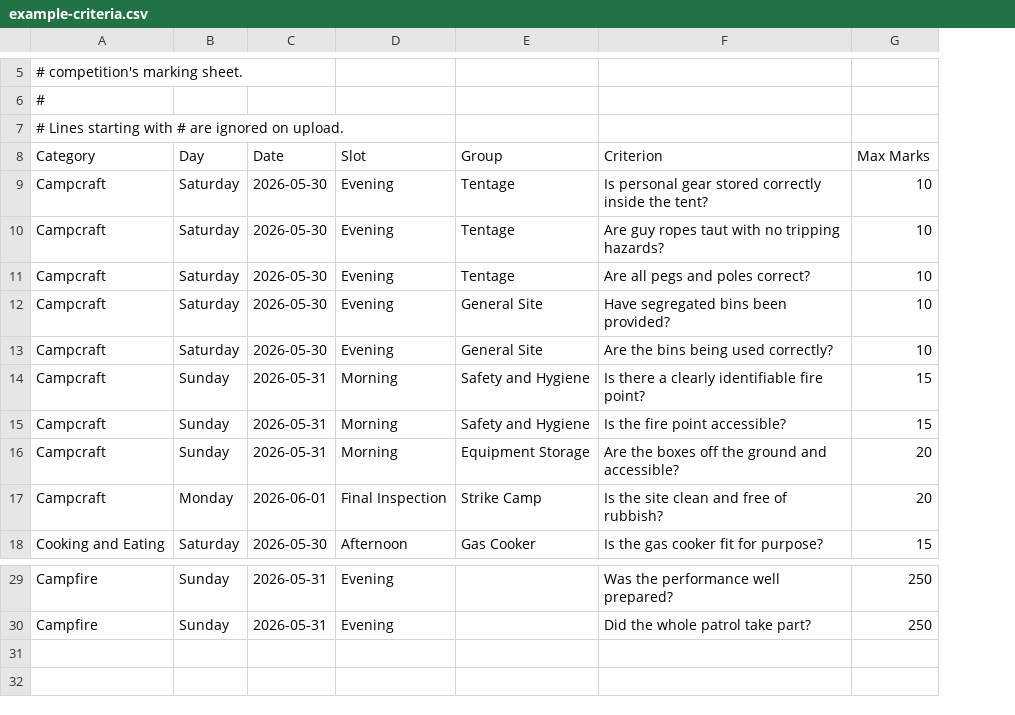
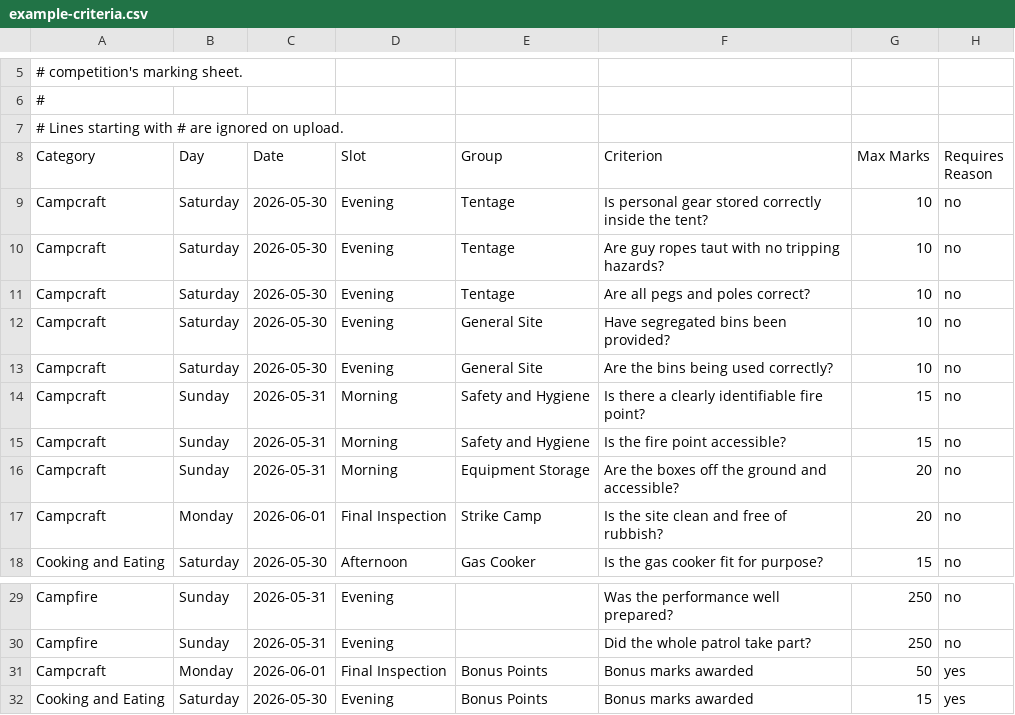
Before and after one commit to admiralgiles/markingprogress, a CSV file: sample-data/example-criteria.csv, drawn as a sheet; only a part is shown, gaps mark what is left out; the diff names each change by its address in the sheet, - before the commit and + after, or states it on an @@ line.

```diff
--- a/sample-data/example-criteria.csv
+++ b/sample-data/example-criteria.csv
+column H (Requires Reason), rows 9-18: all no; rows 29-30: no | no
+row 31: Campcraft | Monday | 2026-06-01 | Final Inspection | Bonus Points | Bonus marks awarded | 50 | yes
+row 32: Cooking and Eating | Saturday | 2026-05-30 | Evening | Bonus Points | Bonus marks awarded | 15 | yes
```
Also changed, not shown: 11 other files.
